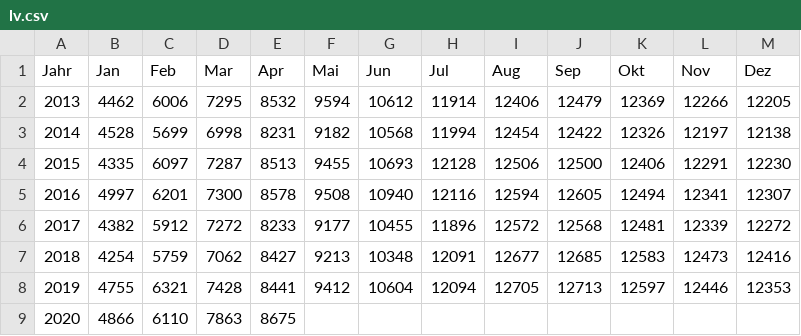
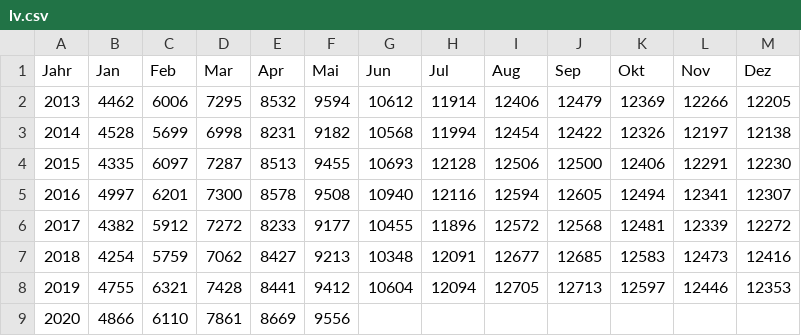
Before and after one commit to bildungsplanungZH/covid19_edu_bista, a CSV file: data/lv.csv, drawn as a sheet.

```diff
--- a/data/lv.csv
+++ b/data/lv.csv
@@ -8,2 +8,2 @@ Jahr,Jan,Feb,Mar,Apr,Mai,Jun,Jul,Aug,Sep,Okt,Nov,Dez
 2019,4755,6321,7428,8441,9412,10604,12094,12705,12713,12597,12446,12353
-2020,4866,6110,7863,8675,,,,,,,,
+2020,4866,6110,7861,8669,9556,,,,,,,
```
Also changed, not shown: Bildung_Lehrstellen.csv, Bildung_Lehrvertraege.csv, 5 other files.
